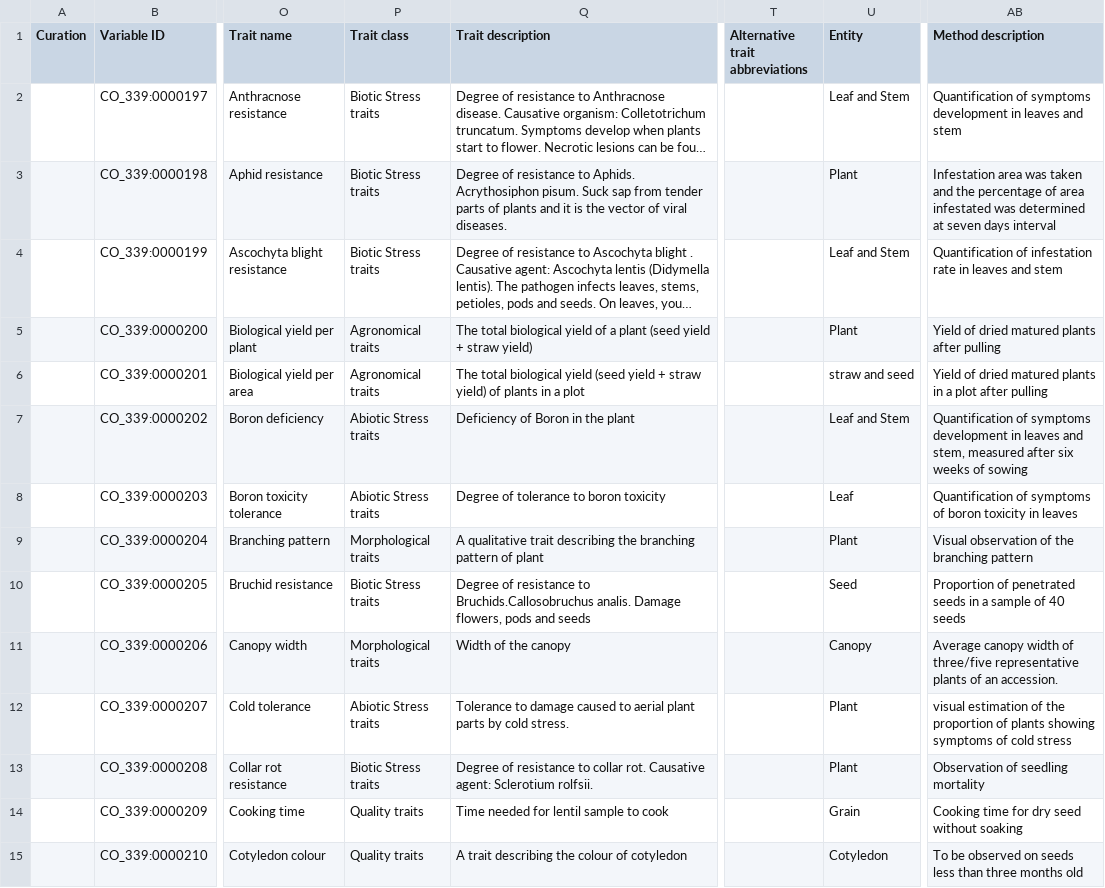
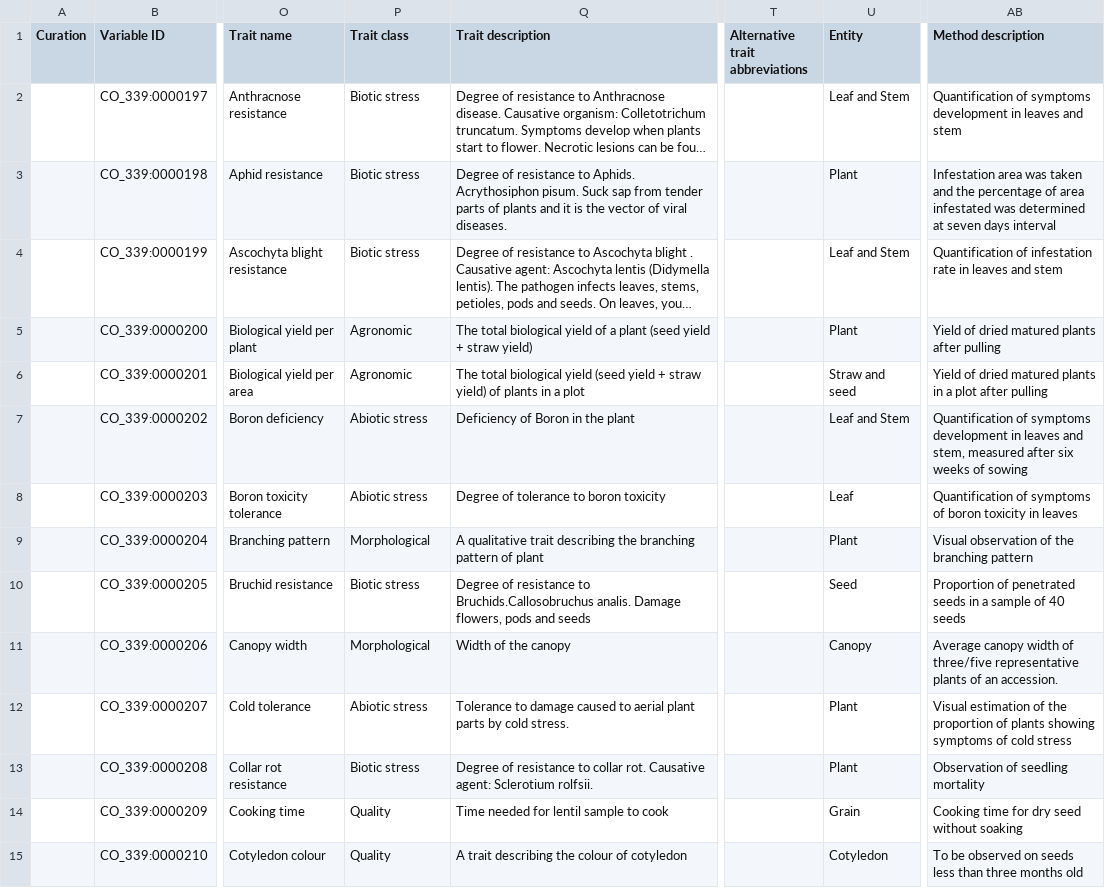
Before and after one commit to Planteome/trait-mappings, a CSV file: Lentil_TD.csv, drawn as a sheet; only a part is shown, gaps mark what is left out; long unchanged cells end in …; the diff covers the shown part only; the diff names each change by its address in the sheet, - before the commit and + after, or states it on an @@ line.

Commit message:
TD v5.1 cleanup

```diff
--- a/Lentil_TD.csv
+++ b/Lentil_TD.csv
-P2:P4 (Trait class): Biotic Stress traits
+P2:P4 (Trait class): Biotic stress
-P5:P6 (Trait class): Agronomical traits
+P5:P6 (Trait class): Agronomic
-U6 (Entity): straw and seed
+U6 (Entity): Straw and seed
-P7:P8 (Trait class): Abiotic Stress traits
+P7:P8 (Trait class): Abiotic stress
-P9 (Trait class): Morphological traits
+P9 (Trait class): Morphological
-P10 (Trait class): Biotic Stress traits
+P10 (Trait class): Biotic stress
-P11 (Trait class): Morphological traits
+P11 (Trait class): Morphological
-P12 (Trait class): Abiotic Stress traits
+P12 (Trait class): Abiotic stress
-AB12 (Method description): visual estimation of…
+AB12 (Method description): Visual estimation of…
-P13 (Trait class): Biotic Stress traits
+P13 (Trait class): Biotic stress
-P14:P15 (Trait class): Quality traits
+P14:P15 (Trait class): Quality
```
Also changed, not shown: 56 edited cells elsewhere in this file.
